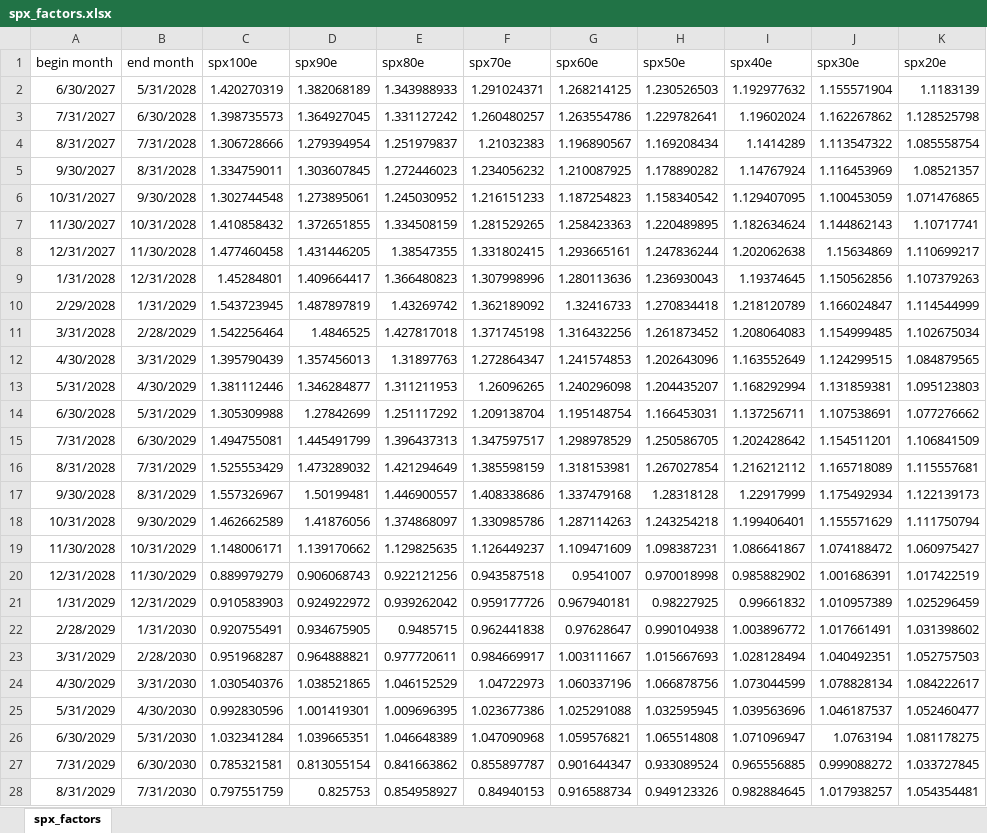
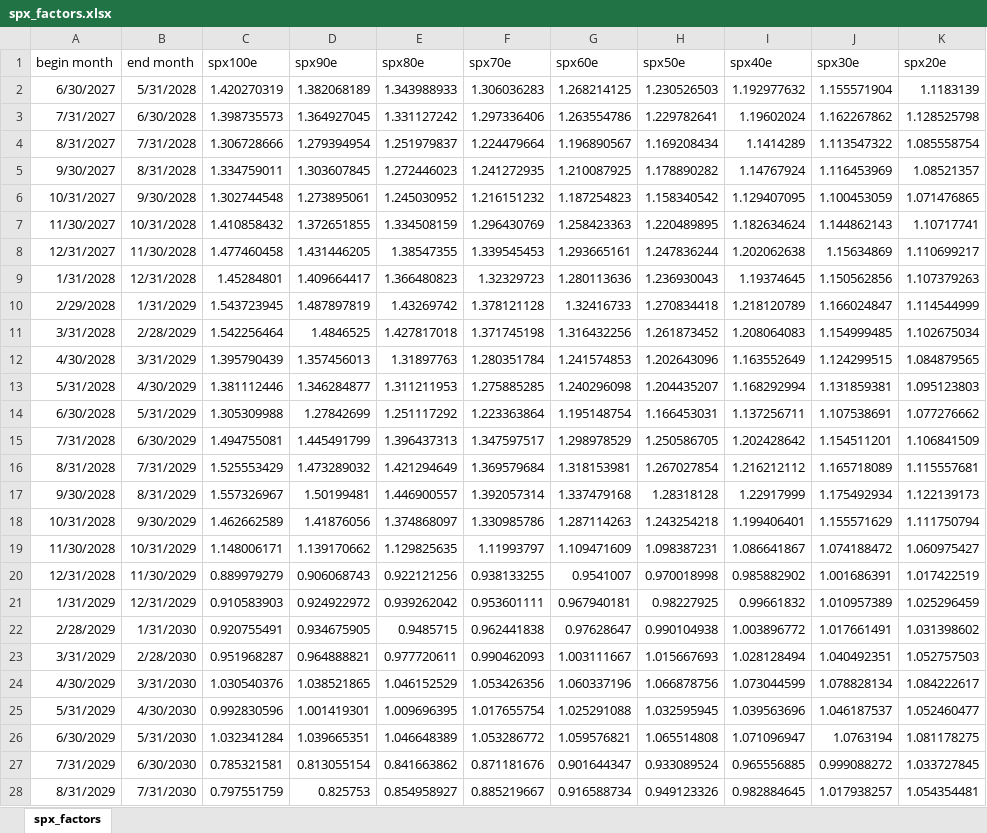
Before and after one commit to pruedi123/annual_need, an Excel workbook: spx_factors.xlsx, sheet spx_factors, drawn as a sheet; only a part is shown; values as stored, in another font and other column widths than the file's, no borders; the diff covers the shown part only; the diff names each change by its address in the sheet, - before the commit and + after, or states it on an @@ line.

```diff
--- a/spx_factors.xlsx (sheet spx_factors)
+++ b/spx_factors.xlsx (sheet spx_factors)
-F2 (spx70e): 1.291024371
+F2 (spx70e): 1.306036283
-F3 (spx70e): 1.260480257
+F3 (spx70e): 1.297336406
-F4 (spx70e): 1.21032383
+F4 (spx70e): 1.224479664
-F5 (spx70e): 1.234056232
+F5 (spx70e): 1.241272935
-F6 (spx70e): 1.216151233
+F6 (spx70e): 1.216151232
-F7 (spx70e): 1.281529265
+F7 (spx70e): 1.296430769
-F8 (spx70e): 1.331802415
+F8 (spx70e): 1.339545453
-F9 (spx70e): 1.307998996
+F9 (spx70e): 1.32329723
-F10 (spx70e): 1.362189092
+F10 (spx70e): 1.378121128
-F12 (spx70e): 1.272864347
+F12 (spx70e): 1.280351784
-F13 (spx70e): 1.26096265
+F13 (spx70e): 1.275885285
-F14 (spx70e): 1.209138704
+F14 (spx70e): 1.223363864
-F16 (spx70e): 1.385598159
+F16 (spx70e): 1.369579684
-F17 (spx70e): 1.408338686
+F17 (spx70e): 1.392057314
-F19 (spx70e): 1.126449237
+F19 (spx70e): 1.11993797
-F20 (spx70e): 0.943587518
+F20 (spx70e): 0.938133255
-F21 (spx70e): 0.959177726
+F21 (spx70e): 0.953601111
-F23 (spx70e): 0.984669917
+F23 (spx70e): 0.990462093
-F24 (spx70e): 1.04722973
+F24 (spx70e): 1.053426356
-F25 (spx70e): 1.023677386
+F25 (spx70e): 1.017655754
-F26 (spx70e): 1.047090968
+F26 (spx70e): 1.053286772
-F27 (spx70e): 0.855897787
+F27 (spx70e): 0.871181676
-F28 (spx70e): 0.84940153
+F28 (spx70e): 0.885219667
```
Also changed, not shown: 1136 edited cells elsewhere in this sheet, 1 other file.
